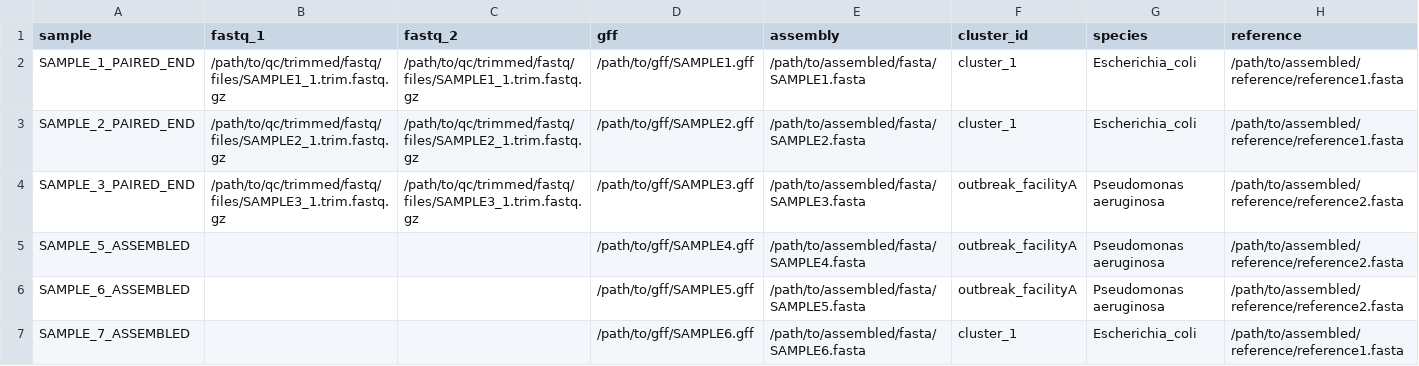
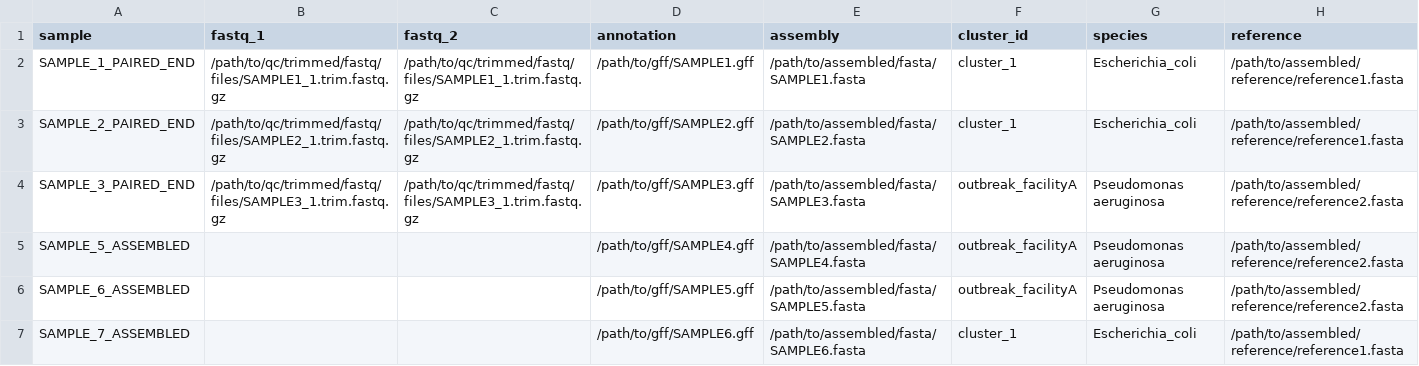
Before and after one commit to MDHHS-Bioinformatics/poodle, a CSV file: assets/samplesheet.csv, drawn as a sheet.

Commit message:
renamed gff by annotation

```diff
--- a/assets/samplesheet.csv
+++ b/assets/samplesheet.csv
@@ -1,2 +1,2 @@
-sample,fastq_1,fastq_2,gff,assembly,cluster_id,species,reference
+sample,fastq_1,fastq_2,annotation,assembly,cluster_id,species,reference
 SAMPLE_1_PAIRED_END,/path/to/qc/trimmed/fastq/files/SAMPLE1_1.trim.fastq.gz,/path/to/qc/trimmed/fastq/files/SAMPLE1_1.trim.fastq.gz,/path/to/gff/SAMPLE1.gff,/path/to/assembled/fasta/SAMPLE1.fasta,cluster_1,Escherichia_coli,/path/to/assembled/reference/reference1.fasta
```
Also changed, not shown: 9 other files.
